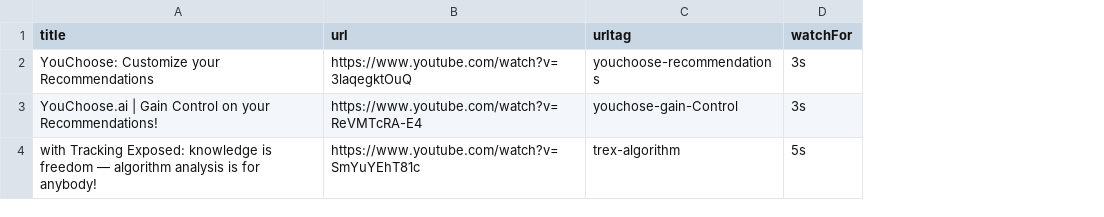
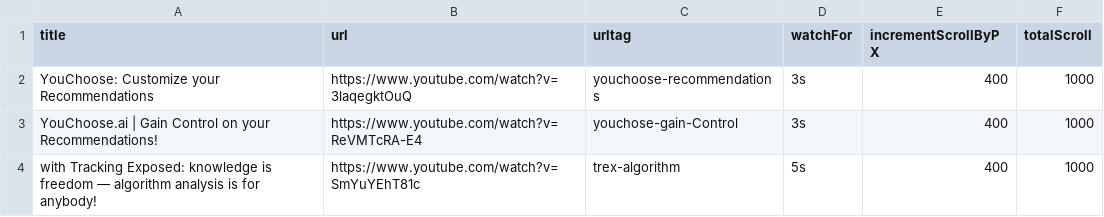
Before and after one commit to tracking-exposed/trex, a CSV file: platforms/guardoni/experiments/yt-videos.csv, drawn as a sheet; the diff names each change by its address in the sheet, - before the commit and + after, or states it on an @@ line.

```diff
--- a/platforms/guardoni/experiments/yt-videos.csv
+++ b/platforms/guardoni/experiments/yt-videos.csv
+column E (incrementScrollByPX), rows 2-4: all 400
+column F (totalScroll), rows 2-4: all 1000
```
Also changed, not shown: 2 other files.
